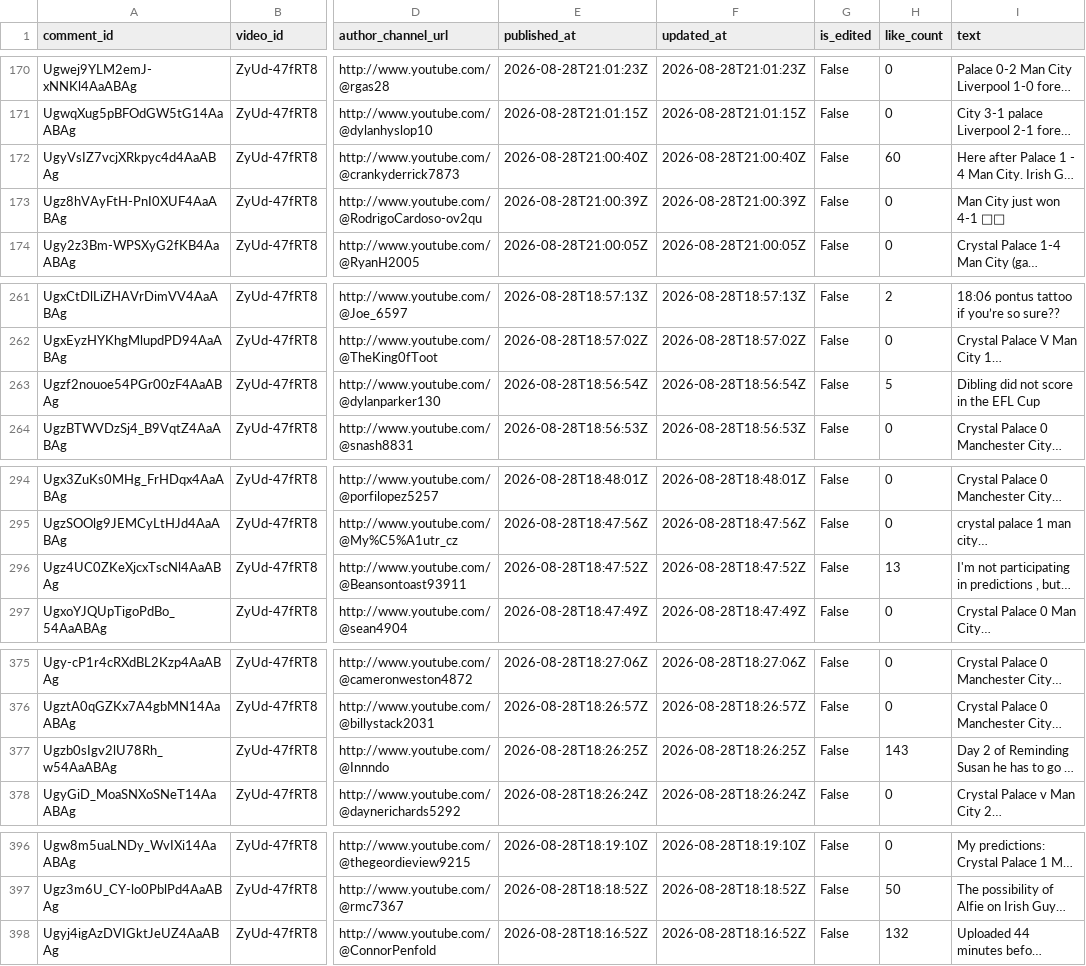
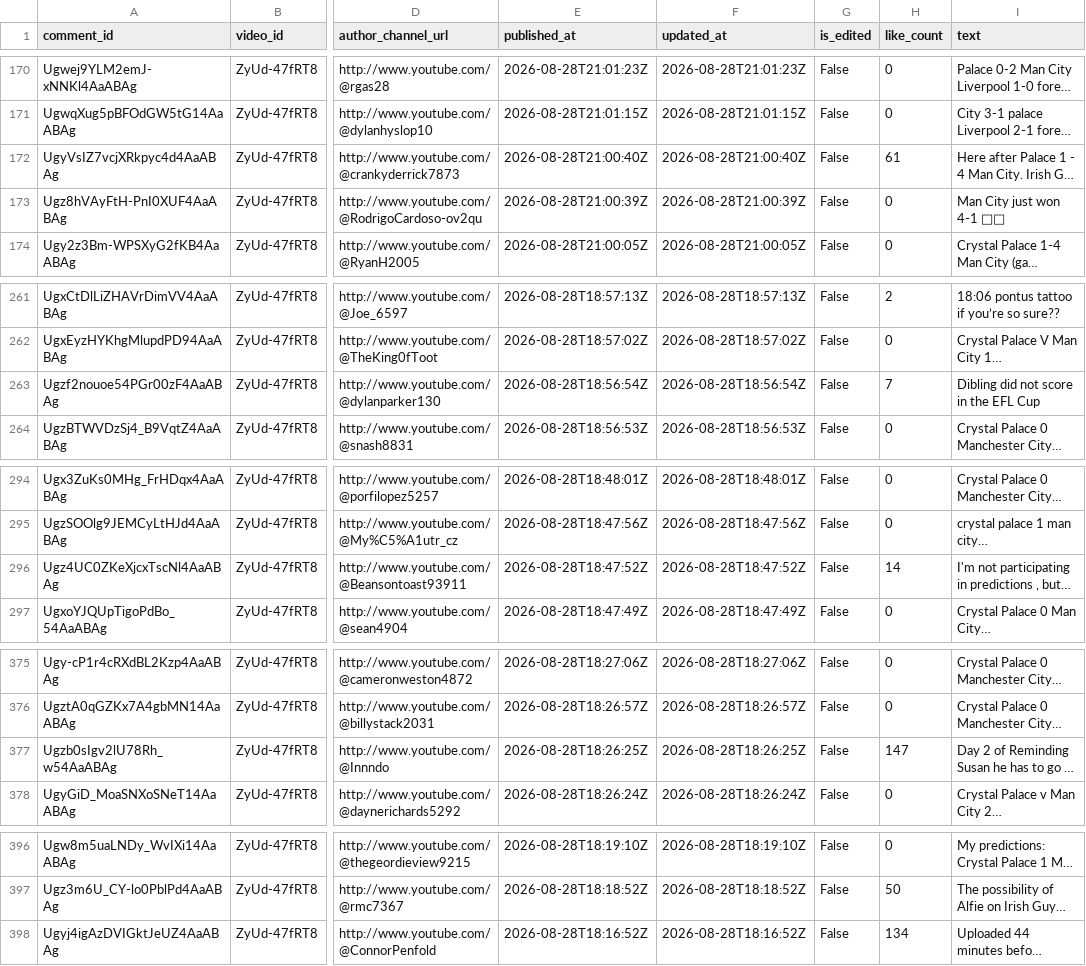
Before and after one commit to AviBomb/premier-league-predictions-tracker, a CSV file: data/sample_comments_gw2.csv, drawn as a sheet; only a part is shown, gaps mark what is left out; long unchanged cells end in …; the diff names each change by its address in the sheet, - before the commit and + after, or states it on an @@ line.

```diff
--- a/data/sample_comments_gw2.csv
+++ b/data/sample_comments_gw2.csv
-H172 (like_count): 60
+H172 (like_count): 61
-H263 (like_count): 5
+H263 (like_count): 7
-H296 (like_count): 13
+H296 (like_count): 14
-H377 (like_count): 143
+H377 (like_count): 147
-H398 (like_count): 132
+H398 (like_count): 134
```
